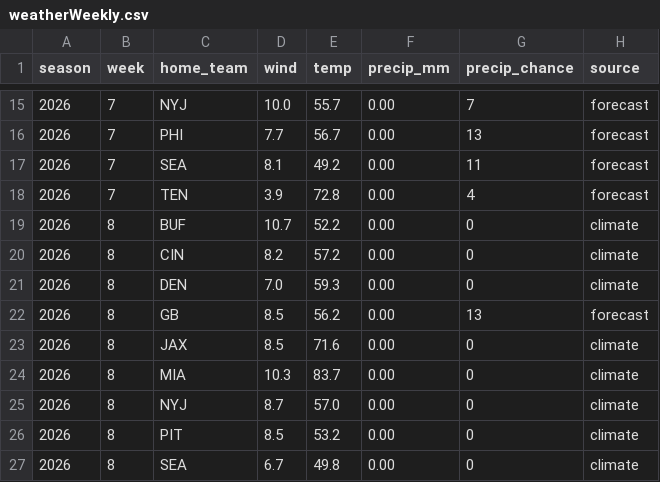
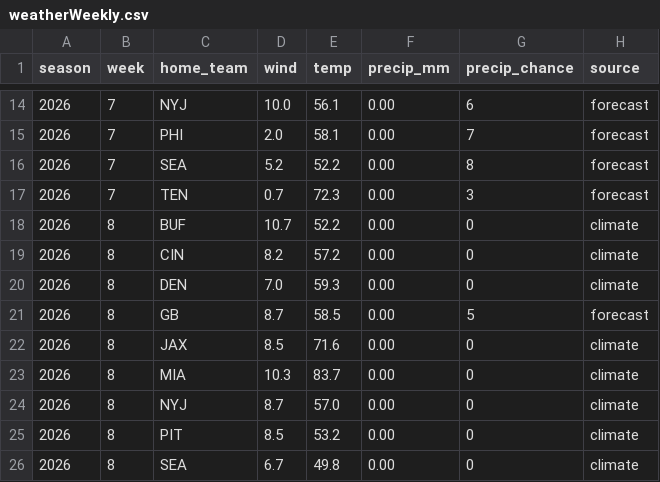
Before and after one commit to mattkindy/onlydrafts, a CSV file: data/curated/weatherWeekly.csv, drawn as a sheet; only a part is shown, gaps mark what is left out; the diff covers the shown part only.

```diff
--- a/data/curated/weatherWeekly.csv
+++ b/data/curated/weatherWeekly.csv
@@ -15,5 +14,5 @@ season,week,home_team,wind,temp,precip_mm,precip_chance,source
-2026,7,NYJ,10.0,55.7,0.00,7,forecast
-2026,7,PHI,7.7,56.7,0.00,13,forecast
-2026,7,SEA,8.1,49.2,0.00,11,forecast
-2026,7,TEN,3.9,72.8,0.00,4,forecast
+2026,7,NYJ,10.0,56.1,0.00,6,forecast
+2026,7,PHI,2.0,58.1,0.00,7,forecast
+2026,7,SEA,5.2,52.2,0.00,8,forecast
+2026,7,TEN,0.7,72.3,0.00,3,forecast
 2026,8,BUF,10.7,52.2,0.00,0,climate
@@ -21,3 +20,3 @@ season,week,home_team,wind,temp,precip_mm,precip_chance,source
 2026,8,DEN,7.0,59.3,0.00,0,climate
-2026,8,GB,8.5,56.2,0.00,13,forecast
+2026,8,GB,8.7,58.5,0.00,5,forecast
 2026,8,JAX,8.5,71.6,0.00,0,climate
```
Also changed, not shown: 1 removed row and 33 edited cells elsewhere in this file, data/curated/sleeperDefenceWeekly.csv, data/curated/sleeperQuiet.csv, 7 other files.
